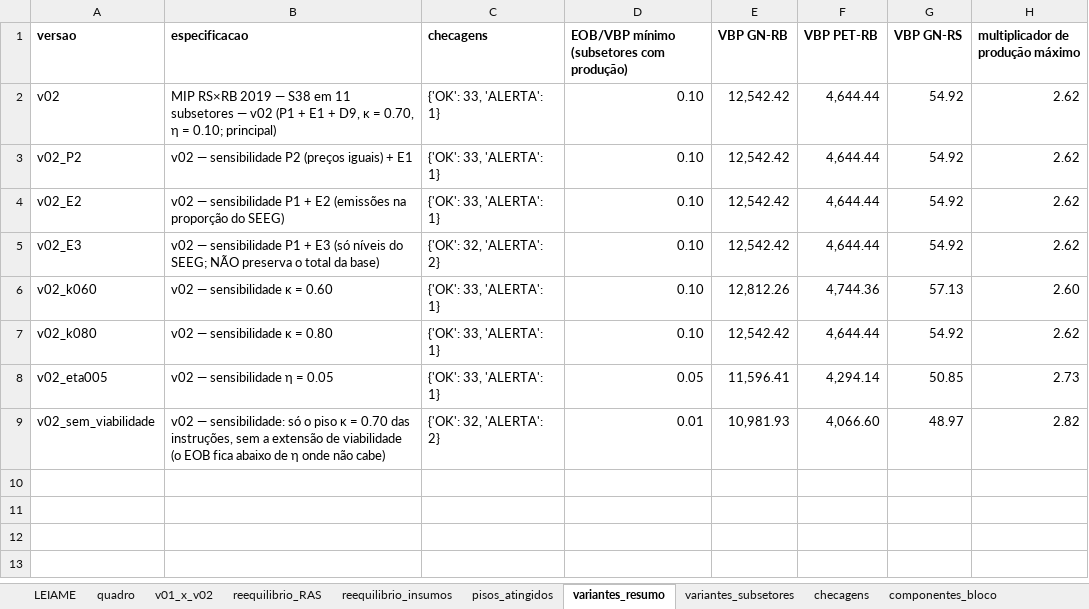
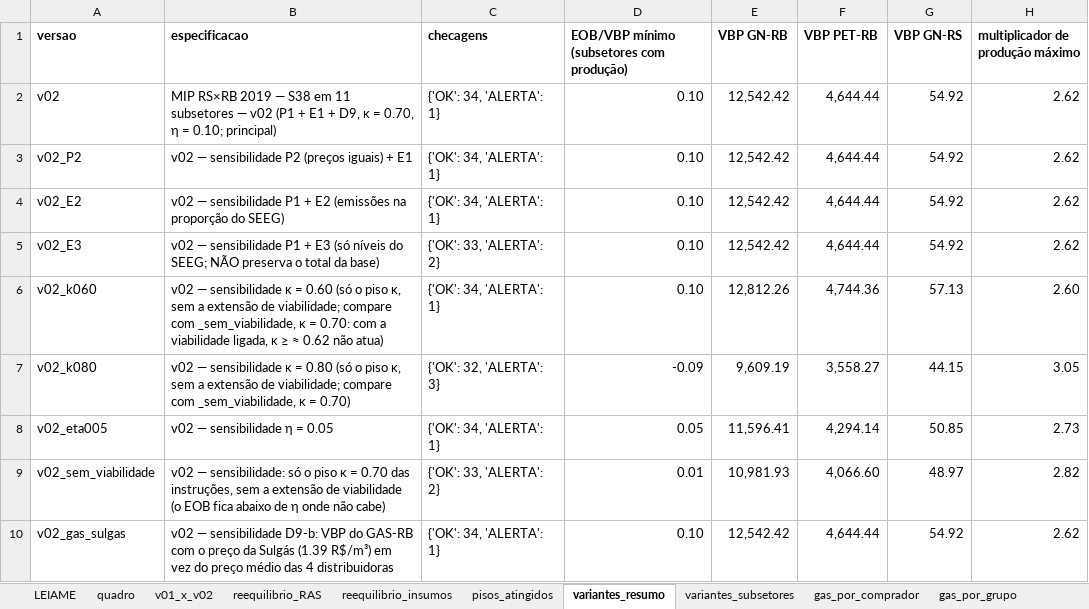
Before and after one commit to FranciscoArejano/MIP-desagregacao, an Excel workbook: resultados/rodada03/quadro_subsetores_v02.xlsx, sheet variantes_resumo, drawn as a sheet; values as stored, in another font and other column widths than the file's, no borders; the diff names each change by its address in the sheet, - before the commit and + after, or states it on an @@ line.

```diff
--- a/resultados/rodada03/quadro_subsetores_v02.xlsx (sheet variantes_resumo)
+++ b/resultados/rodada03/quadro_subsetores_v02.xlsx (sheet variantes_resumo)
+sheet tab: gas_por_comprador
+sheet tab: gas_por_grupo
-C2:C4 (checagens): {'OK': 33, 'ALERTA': 1}
+C2:C4 (checagens): {'OK': 34, 'ALERTA': 1}
-C5 (checagens): {'OK': 32, 'ALERTA': 2}
+C5 (checagens): {'OK': 33, 'ALERTA': 2}
-B6 (especificacao): …= 0.60
+B6 (especificacao): …= 0.60 (só o piso κ, sem a extensão de viabilidade; compare com _sem_viabilidade, κ = 0.70: com a viabilidade ligada, κ ≥ ≈ 0.62 não atua)
-C6 (checagens): {'OK': 33, 'ALERTA': 1}
+C6 (checagens): {'OK': 34, 'ALERTA': 1}
-B7 (especificacao): …= 0.80
+B7 (especificacao): …= 0.80 (só o piso κ, sem a extensão de viabilidade; compare com _sem_viabilidade, κ = 0.70)
-C7 (checagens): {'OK': 33, 'ALERTA': 1}
+C7 (checagens): {'OK': 32, 'ALERTA': 3}
-D7: 0.10
+D7: -0.09
-E7 (VBP GN-RB): 12,542.42
+E7 (VBP GN-RB): 9,609.19
-F7 (VBP PET-RB): 4,644.44
+F7 (VBP PET-RB): 3,558.27
-G7 (VBP GN-RS): 54.92
+G7 (VBP GN-RS): 44.15
-H7 (multiplicador de produção máximo): 2.62
+H7 (multiplicador de produção máximo): 3.05
-C8 (checagens): {'OK': 33, 'ALERTA': 1}
+C8 (checagens): {'OK': 34, 'ALERTA': 1}
-C9 (checagens): {'OK': 32, 'ALERTA': 2}
+C9 (checagens): {'OK': 33, 'ALERTA': 2}
+row 10: v02_gas_sulgas | v02 — sensibilidade D9-b: VBP do GAS-RB com o preço da Sulgás (1.39 R$/m³) em vez do preço médio das 4 distribuidoras | {'OK': 34, 'ALERTA': 1} | 0.10 | 12,542.42 | 4,644.44 | 54.92 | 2.62
```
Also changed, not shown: sheet variantes_subsetores, sheet checagens, sheet niveis_emissoes, sheet v01_x_v02, sheet quadro, sheet reequilibrio_RAS, 1 more sheet, parametros/quadro_parametros_v02.xlsx, resultados/rodada03/MIP_RS_RB_2019_S38_11sub_v02.xlsx, 51 other files.
